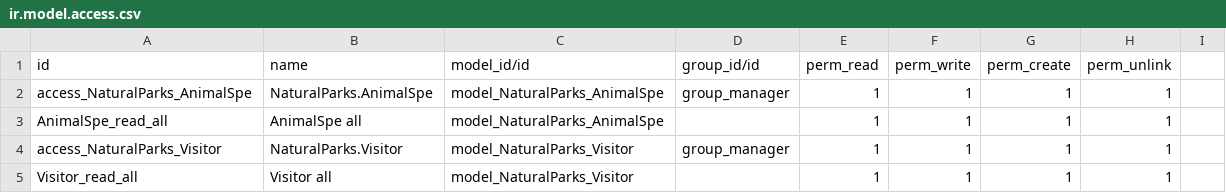
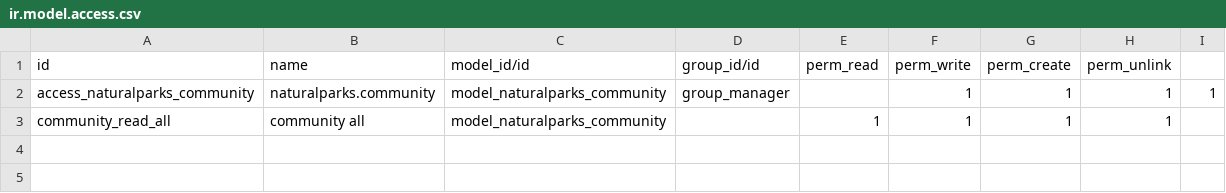
Before and after one commit to SalesianosZaragoza/Recuperacion-SGE, a CSV file: security/ir.model.access.csv, drawn as a sheet.

```diff
--- a/security/ir.model.access.csv
+++ b/security/ir.model.access.csv
@@ -1,5 +1,3 @@
 id,name,model_id/id,group_id/id,perm_read,perm_write,perm_create,perm_unlink
-access_NaturalParks_AnimalSpe,NaturalParks.AnimalSpe,model_NaturalParks_AnimalSpe,group_manager,1,1,1,1
-AnimalSpe_read_all,AnimalSpe all,model_NaturalParks_AnimalSpe,,1,1,1,1
-access_NaturalParks_Visitor,NaturalParks.Visitor,model_NaturalParks_Visitor,group_manager,1,1,1,1
-Visitor_read_all,Visitor all,model_NaturalParks_Visitor,,1,1,1,1
+access_naturalparks_community,naturalparks.community,model_naturalparks_community,group_manager,,1,1,1,1
+community_read_all,community all,model_naturalparks_community,,1,1,1,1
```
Also changed, not shown: 51 other files.
